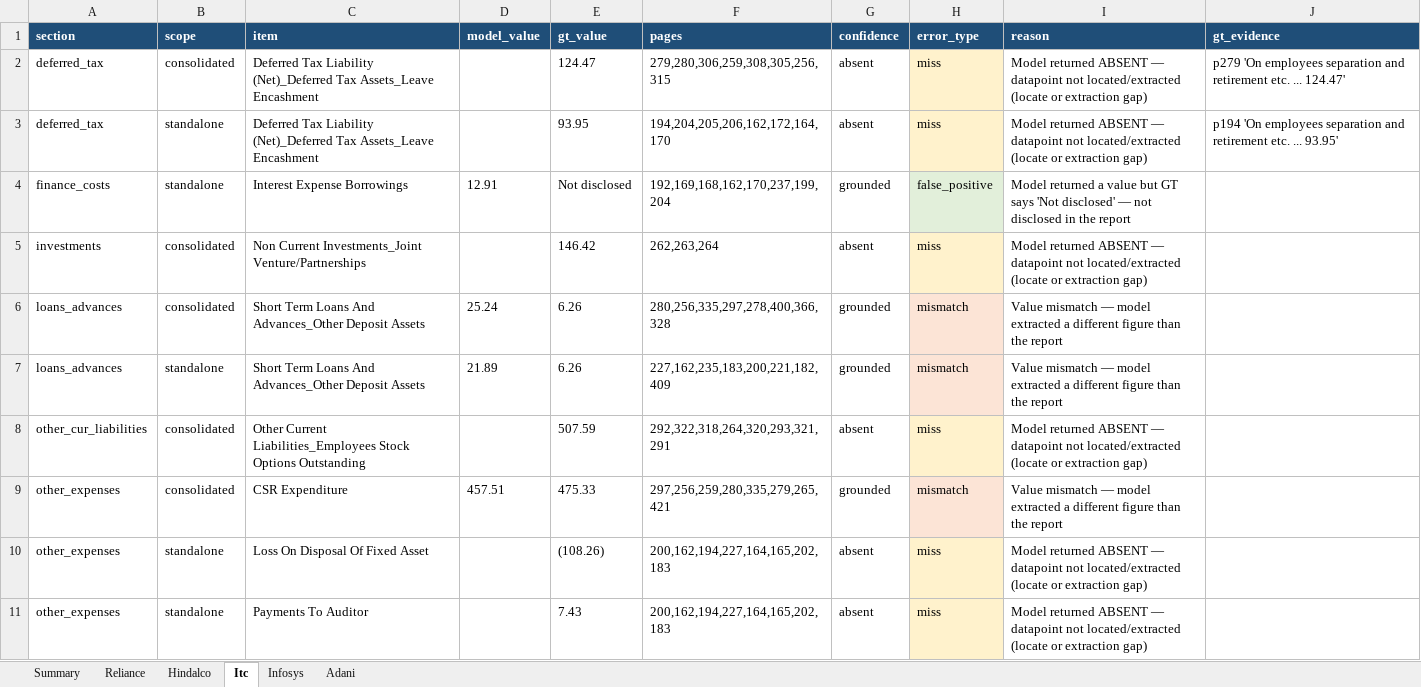
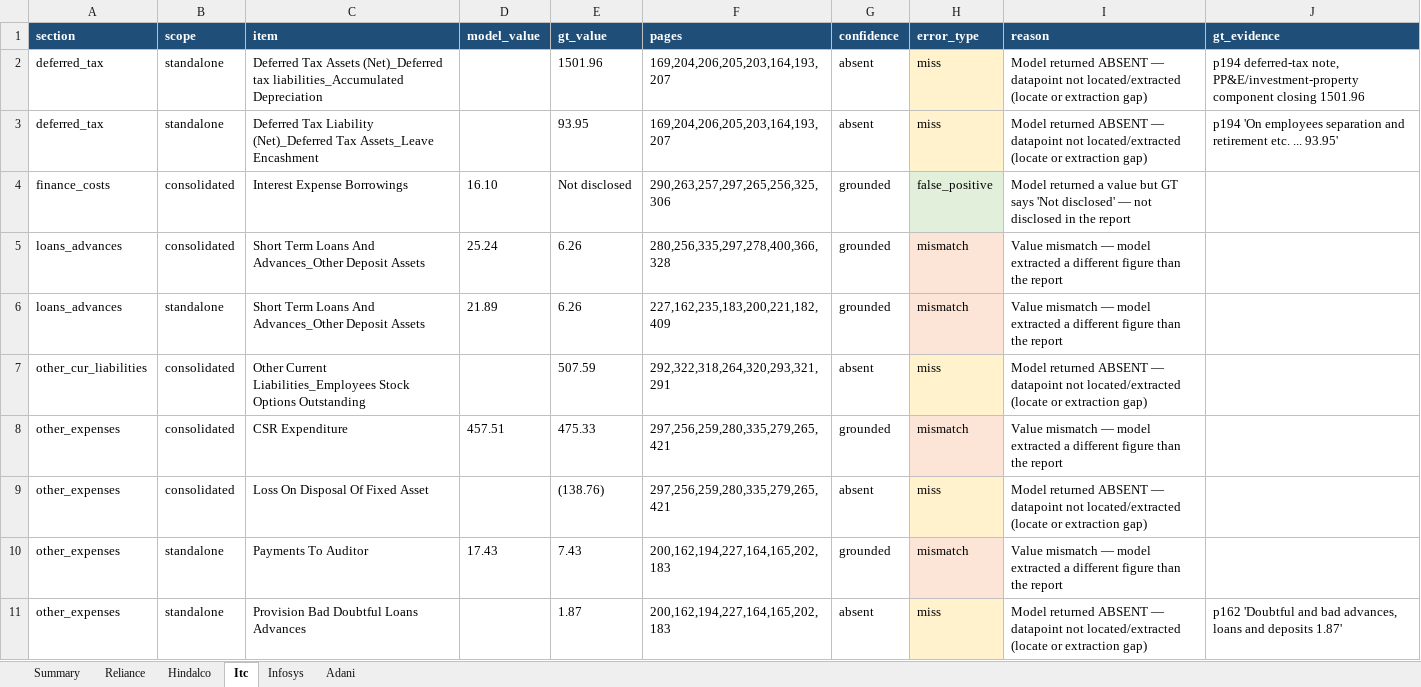
Before and after one commit to jeetendrajaiswal/poc, an Excel workbook: error_report.xlsx, sheet Itc, drawn as a sheet; values as stored, in another font and other column widths than the file's, no borders; removed rows and columns are numbered as before the commit, all else as after; the diff names each change by its address in the sheet, - before the commit and + after, or states it on an @@ line.

```diff
--- a/error_report.xlsx (sheet Itc)
+++ b/error_report.xlsx (sheet Itc)
-B2 (scope): consolidated
+B2 (scope): standalone
-C2 (item): Deferred Tax Liability (Net)_Deferred Tax Assets_Leave Encashment
+C2 (item): Deferred Tax Assets (Net)_Deferred tax liabilities_Accumulated Depreciation
-E2 (gt_value): 124.47
+E2 (gt_value): 1501.96
-F2 (pages): 279,280,306,259,308,305,256,315
+F2 (pages): 169,204,206,205,203,164,193,207
-J2 (gt_evidence): p279 'On employees separation and retirement etc. ... 124.47'
+J2 (gt_evidence): p194 deferred-tax note, PP&E/investment-property component closing 1501.96
-F3 (pages): 194,204,205,206,162,172,164,170
+F3 (pages): 169,204,206,205,203,164,193,207
-B4 (scope): standalone
+B4 (scope): consolidated
-D4 (model_value): 12.91
+D4 (model_value): 16.10
-F4 (pages): 192,169,168,162,170,237,199,204
+F4 (pages): 290,263,257,297,265,256,325,306
-row 5: investments | consolidated | Non Current Investments_Joint Venture/Partnerships |  | 146.42 | 262,263,264 | absent | miss | Model returned ABSENT — datapoint not located/extracted (locate or extraction gap)
-B9 (scope): standalone
+B9 (scope): consolidated
-E9 (gt_value): (108.26)
+E9 (gt_value): (138.76)
-F9 (pages): 200,162,194,227,164,165,202,183
+F9 (pages): 297,256,259,280,335,279,265,421
+row 10: other_expenses | standalone | Payments To Auditor | 17.43 | 7.43 | 200,162,194,227,164,165,202,183 | grounded | mismatch | Value mismatch — model extracted a different figure than the report
-C11 (item): Payments To Auditor
+C11 (item): Provision Bad Doubtful Loans Advances
-E11 (gt_value): 7.43
+E11 (gt_value): 1.87
-J11 (gt_evidence): (empty)
+J11 (gt_evidence): p162 'Doubtful and bad advances, loans and deposits 1.87'
```
Also changed, not shown: sheet Adani, sheet Hindalco, sheet Infosys, sheet Reliance, sheet Summary, 10 other files.
